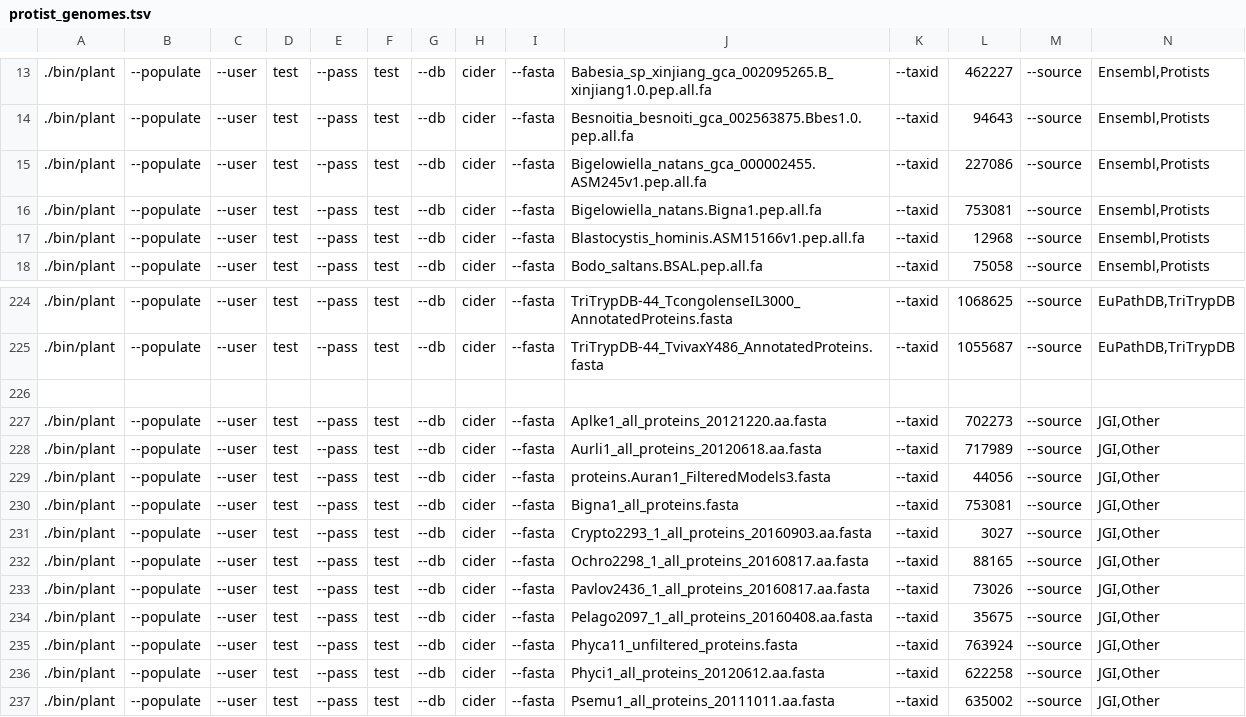
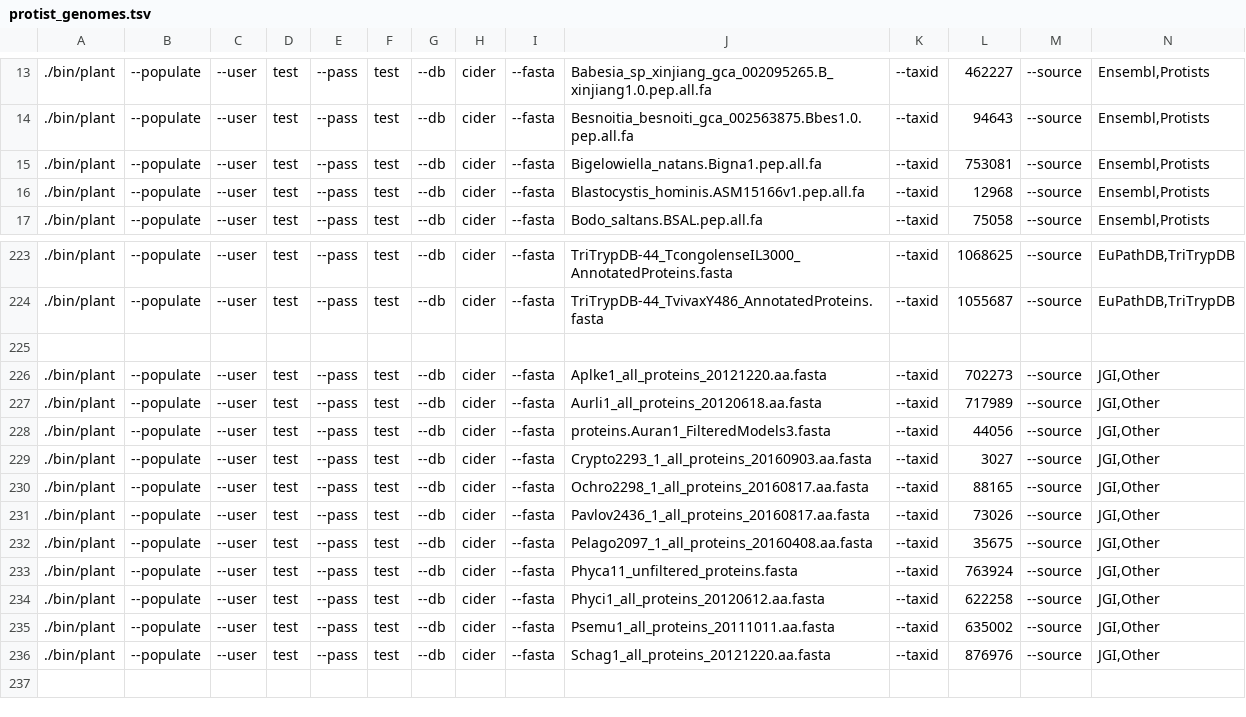
Before and after one commit to guyleonard/orchardDB, a TSV file: cider_db/lists/protist_genomes.tsv, drawn as a sheet; only a part is shown, gaps mark what is left out; the shorter side is filled out with more unchanged rows; rows hold the shown columns only; the diff names each change by its address in the sheet, - before the commit and + after, or states it on an @@ line.

Commit message:
removed doubles

```diff
--- a/cider_db/lists/protist_genomes.tsv
+++ b/cider_db/lists/protist_genomes.tsv
-row 15: ./bin/plant | --populate | --user | test | --pass | test | --db | cider | --fasta | Bigelowiella_natans_gca_000002455.ASM245v1.pep.all.fa | --taxid | 227086 | --source | Ensembl,Protists
-row 230: ./bin/plant | --populate | --user | test | --pass | test | --db | cider | --fasta | Bigna1_all_proteins.fasta | --taxid | 753081 | --source | JGI,Other
```
